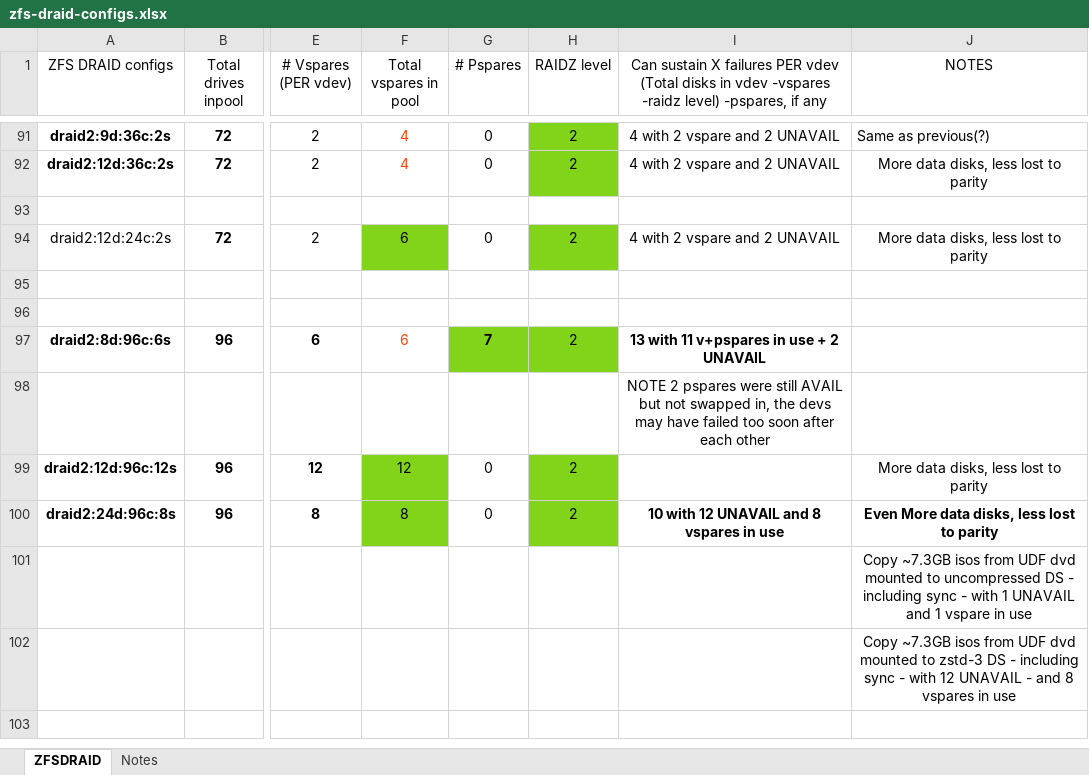
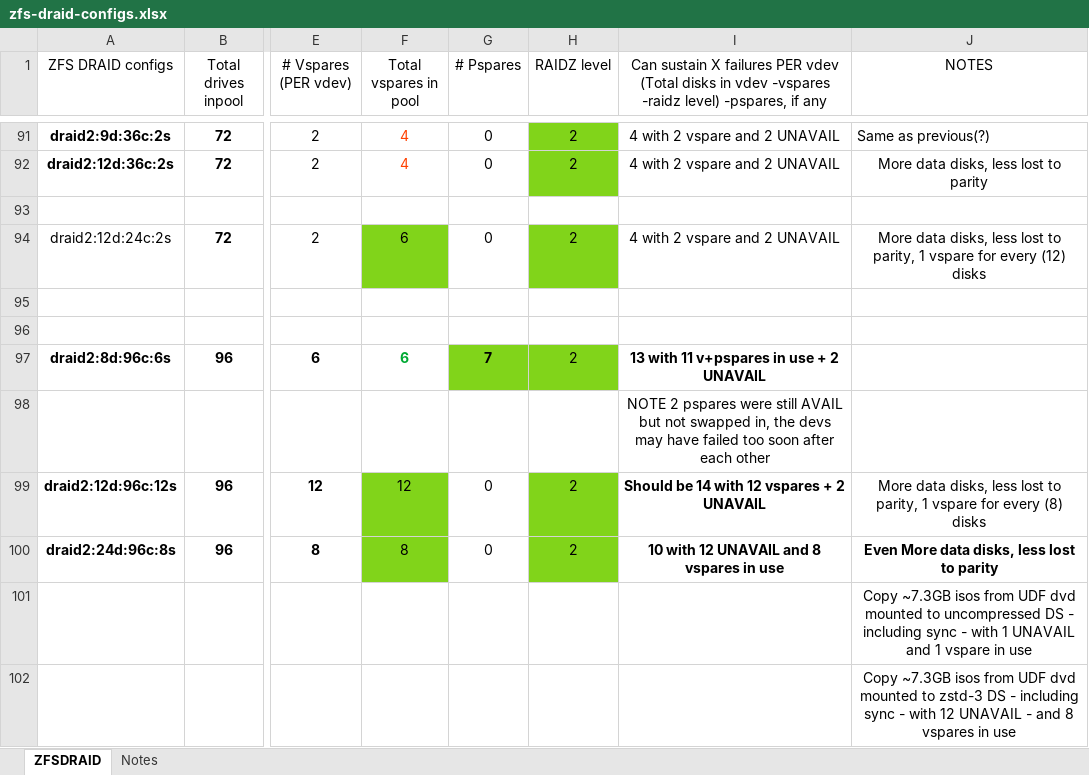
Before and after one commit to kneutron/ansitest, an Excel workbook: ZFS/zfs-draid-configs.xlsx, sheet ZFSDRAID, drawn as a sheet; only a part is shown, gaps mark what is left out; the shorter side is filled out with more unchanged rows; values as stored, in another font and other column widths than the file's, no borders; the diff covers the shown part only; the diff names each change by its address in the sheet, - before the commit and + after, or states it on an @@ line.

Commit message:
corrected drive counts for create commands

```diff
--- a/ZFS/zfs-draid-configs.xlsx (sheet ZFSDRAID)
+++ b/ZFS/zfs-draid-configs.xlsx (sheet ZFSDRAID)
-J94 (NOTES): …lost to parity
+J94 (NOTES): …lost to parity, 1 vspare for every (12) disks
@@ F97 bold: off → on, text colour: #FF4000 → #00A933 @@
-I99: (empty)
+I99: Should be 14 with 12 vspares + 2 UNAVAIL
-J99 (NOTES): …lost to parity
+J99 (NOTES): …lost to parity, 1 vspare for every (8) disks
```
Also changed, not shown: 2 added rows, 32 edited cells and cell formats elsewhere in this sheet, sheet Notes, formulas that keep their value.
